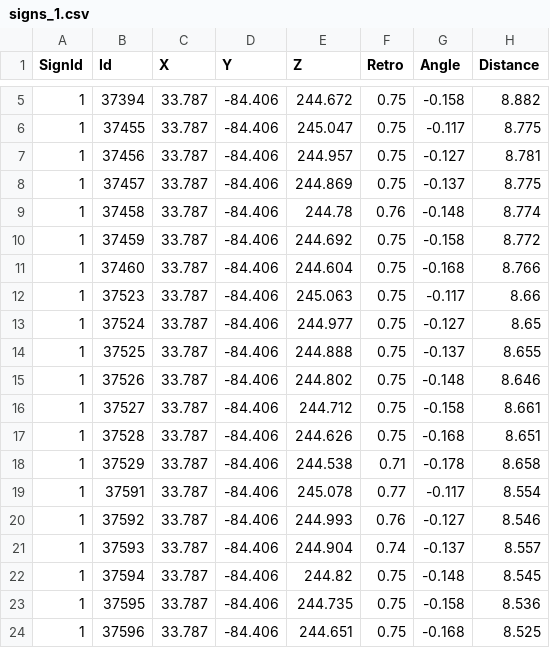
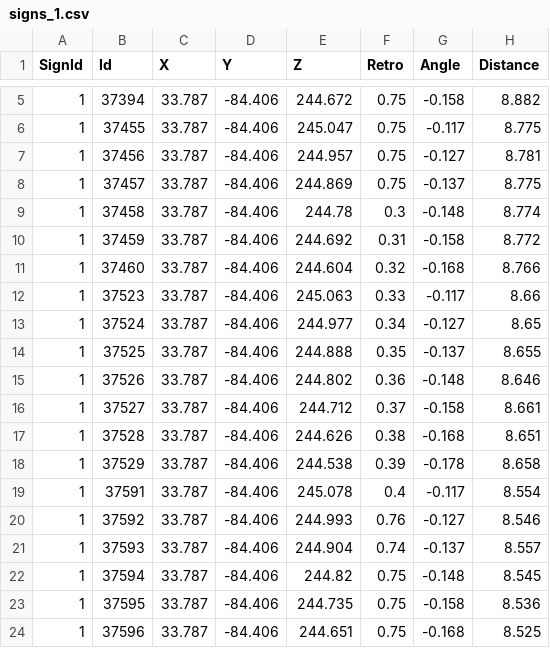
Before and after one commit to siddu1998/colorizer-lidar-integration, a CSV file: signs_1.csv, drawn as a sheet; only a part is shown, gaps mark what is left out; the diff names each change by its address in the sheet, - before the commit and + after, or states it on an @@ line.

Commit message:
sign plotter histogram

```diff
--- a/signs_1.csv
+++ b/signs_1.csv
-F9 (Retro): 0.76
+F9 (Retro): 0.3
-F10 (Retro): 0.75
+F10 (Retro): 0.31
-F11 (Retro): 0.75
+F11 (Retro): 0.32
-F12 (Retro): 0.75
+F12 (Retro): 0.33
-F13 (Retro): 0.75
+F13 (Retro): 0.34
-F14 (Retro): 0.75
+F14 (Retro): 0.35
-F15 (Retro): 0.75
+F15 (Retro): 0.36
-F16 (Retro): 0.75
+F16 (Retro): 0.37
-F17 (Retro): 0.75
+F17 (Retro): 0.38
-F18 (Retro): 0.71
+F18 (Retro): 0.39
-F19 (Retro): 0.77
+F19 (Retro): 0.4
```
Also changed, not shown: 2 other files.
